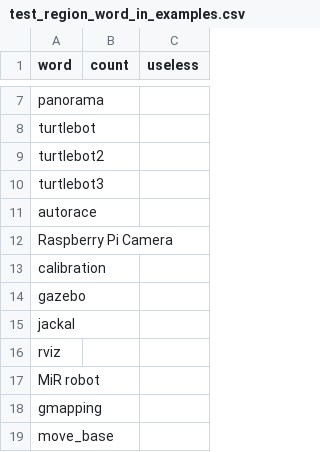
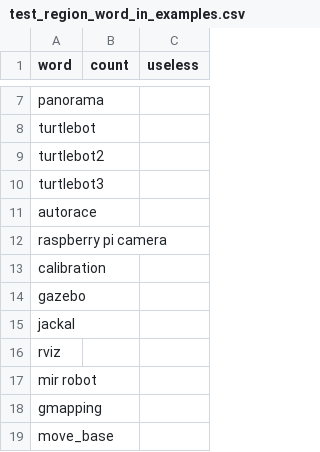
Before and after one commit to iwangshuo/RPKG, a CSV file: Toshuoge/test_region_word_in_examples.csv, drawn as a sheet; only a part is shown, gaps mark what is left out.

```diff
--- a/Toshuoge/test_region_word_in_examples.csv
+++ b/Toshuoge/test_region_word_in_examples.csv
@@ -11,3 +11,3 @@ turtlebot3,,
 autorace,,
-Raspberry Pi Camera,,
+raspberry pi camera,,
 calibration,,
@@ -16,3 +16,3 @@ jackal,,
 rviz,,
-MiR robot,,
+mir robot,,
 gmapping,,
```
Also changed, not shown: Toshuoge/test_node_output/test_corpus_data.csv, 4 other files.
